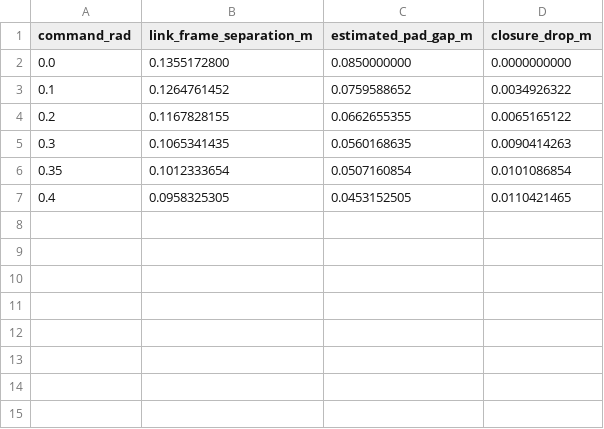
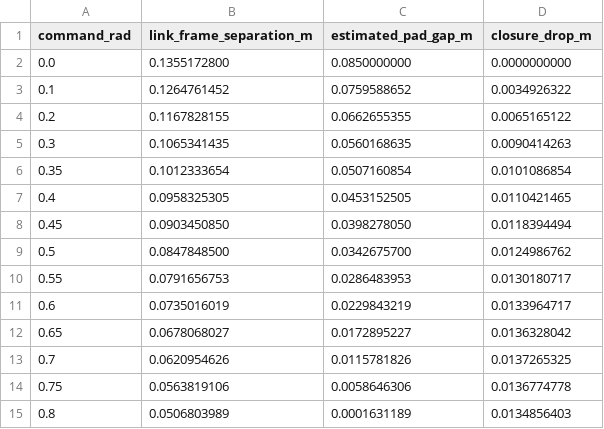
Before and after one commit to technocrat94/ros2-robotics-simulation-lab, a CSV file: config/gripper_kinematics_calibration.csv, drawn as a sheet; the diff names each change by its address in the sheet, - before the commit and + after, or states it on an @@ line.

```diff
--- a/config/gripper_kinematics_calibration.csv
+++ b/config/gripper_kinematics_calibration.csv
+row 8: 0.45 | 0.0903450850 | 0.0398278050 | 0.0118394494
+row 9: 0.5 | 0.0847848500 | 0.0342675700 | 0.0124986762
+row 10: 0.55 | 0.0791656753 | 0.0286483953 | 0.0130180717
+row 11: 0.6 | 0.0735016019 | 0.0229843219 | 0.0133964717
+row 12: 0.65 | 0.0678068027 | 0.0172895227 | 0.0136328042
+row 13: 0.7 | 0.0620954626 | 0.0115781826 | 0.0137265325
+row 14: 0.75 | 0.0563819106 | 0.0058646306 | 0.0136774778
+row 15: 0.8 | 0.0506803989 | 0.0001631189 | 0.0134856403
```
Also changed, not shown: 20 other files.
